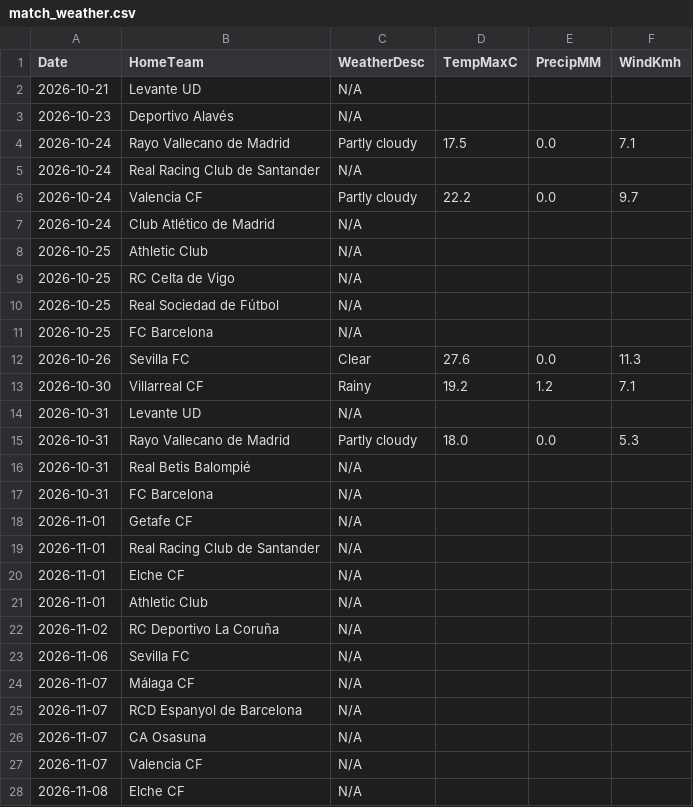
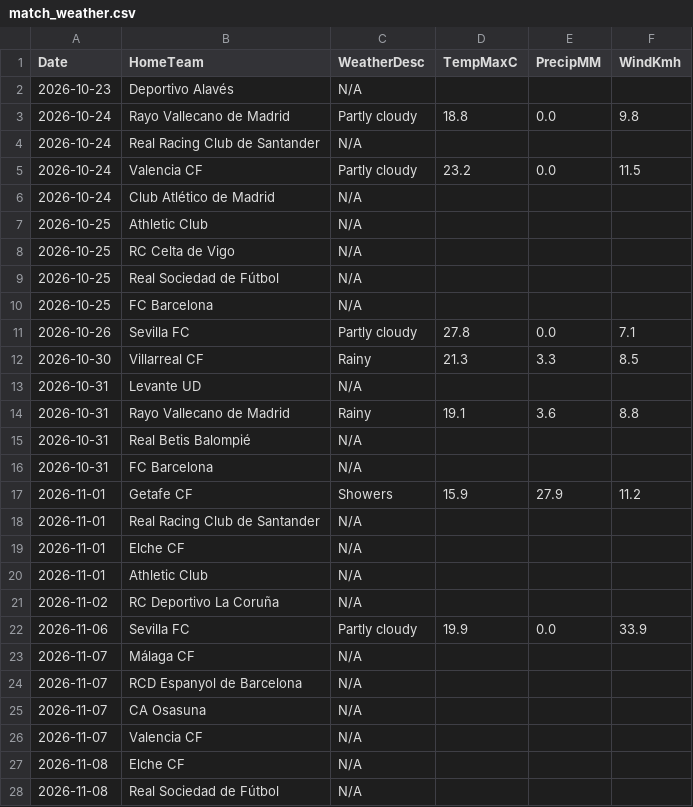
Before and after one commit to gmalbert/la-liga, a CSV file: data_files/raw/match_weather.csv, drawn as a sheet; only a part is shown; the shorter side is filled out with more unchanged rows.

```diff
--- a/data_files/raw/match_weather.csv
+++ b/data_files/raw/match_weather.csv
@@ -1,7 +1,6 @@
 Date,HomeTeam,WeatherDesc,TempMaxC,PrecipMM,WindKmh
-2026-10-21,Levante UD,N/A,,,
 2026-10-23,Deportivo Alavés,N/A,,,
-2026-10-24,Rayo Vallecano de Madrid,Partly cloudy,17.5,0.0,7.1
+2026-10-24,Rayo Vallecano de Madrid,Partly cloudy,18.8,0.0,9.8
 2026-10-24,Real Racing Club de Santander,N/A,,,
-2026-10-24,Valencia CF,Partly cloudy,22.2,0.0,9.7
+2026-10-24,Valencia CF,Partly cloudy,23.2,0.0,11.5
 2026-10-24,Club Atlético de Madrid,N/A,,,
@@ -11,9 +10,9 @@ Date,HomeTeam,WeatherDesc,TempMaxC,PrecipMM,WindKmh
 2026-10-25,FC Barcelona,N/A,,,
-2026-10-26,Sevilla FC,Clear,27.6,0.0,11.3
-2026-10-30,Villarreal CF,Rainy,19.2,1.2,7.1
+2026-10-26,Sevilla FC,Partly cloudy,27.8,0.0,7.1
+2026-10-30,Villarreal CF,Rainy,21.3,3.3,8.5
 2026-10-31,Levante UD,N/A,,,
-2026-10-31,Rayo Vallecano de Madrid,Partly cloudy,18.0,0.0,5.3
+2026-10-31,Rayo Vallecano de Madrid,Rainy,19.1,3.6,8.8
 2026-10-31,Real Betis Balompié,N/A,,,
 2026-10-31,FC Barcelona,N/A,,,
-2026-11-01,Getafe CF,N/A,,,
+2026-11-01,Getafe CF,Showers,15.9,27.9,11.2
 2026-11-01,Real Racing Club de Santander,N/A,,,
@@ -22,3 +21,3 @@ Date,HomeTeam,WeatherDesc,TempMaxC,PrecipMM,WindKmh
 2026-11-02,RC Deportivo La Coruña,N/A,,,
-2026-11-06,Sevilla FC,N/A,,,
+2026-11-06,Sevilla FC,Partly cloudy,19.9,0.0,33.9
 2026-11-07,Málaga CF,N/A,,,
```
Also changed, not shown: data_files/raw/odds.csv, data_files/upcoming_fixtures.csv, 4 other files.
